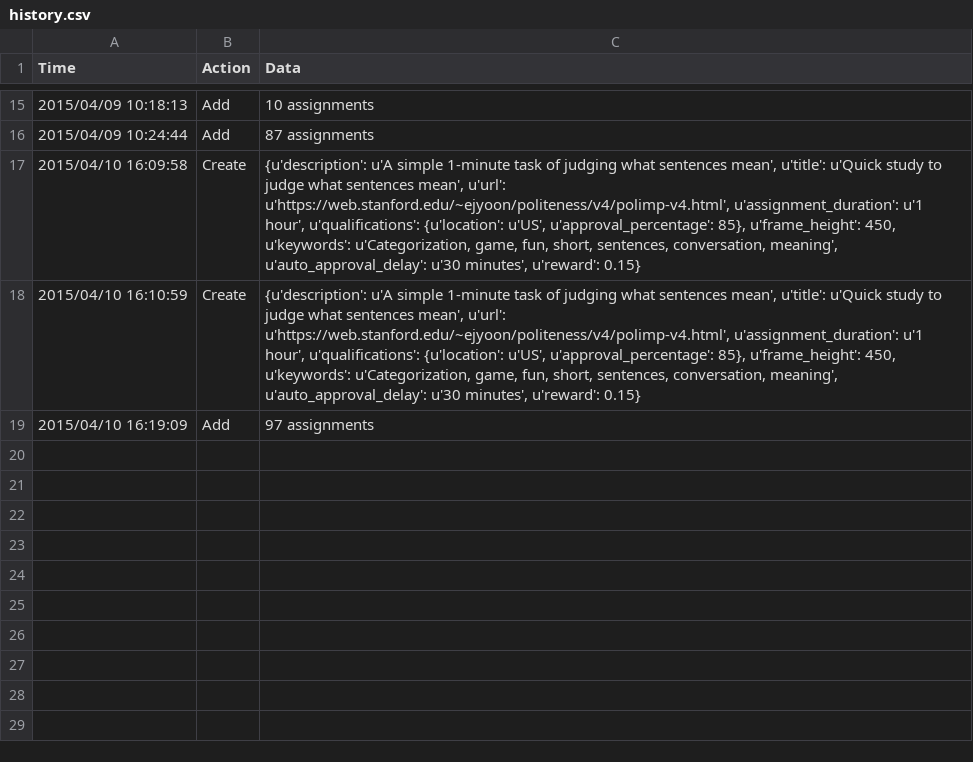
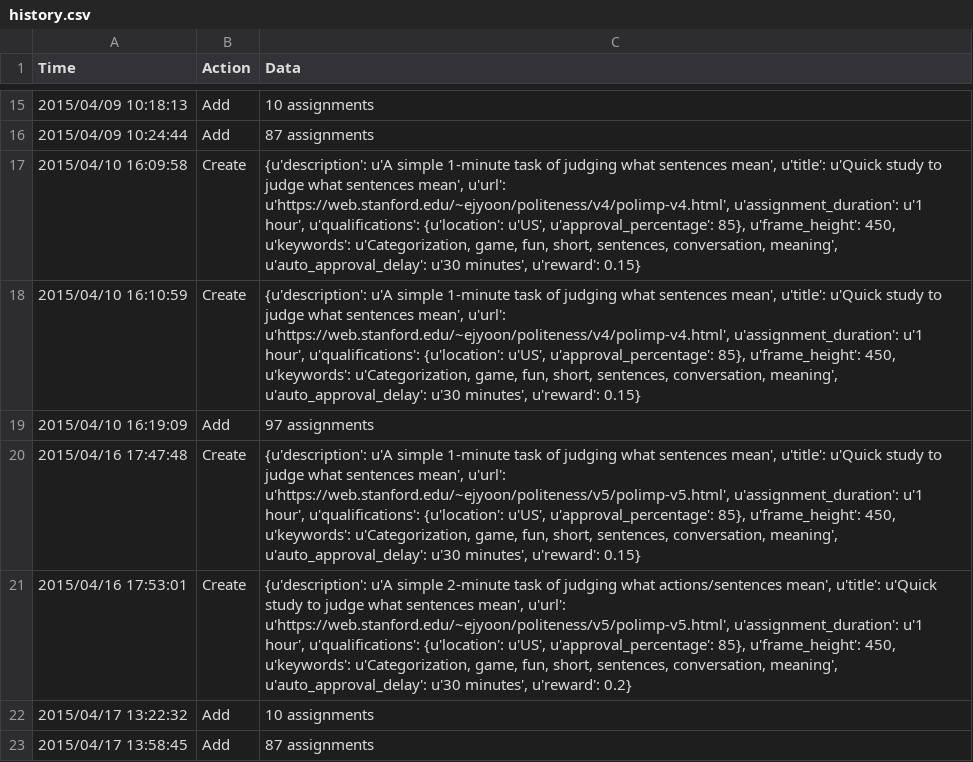
Before and after one commit to ejyoon/Polimp, a CSV file: history.csv, drawn as a sheet; only a part is shown, gaps mark what is left out.

Commit message:
past data organization

```diff
--- a/history.csv
+++ b/history.csv
@@ -19 +19,5 @@ Time,Action,Data
 2015/04/10 16:19:09,Add,97 assignments
+2015/04/16 17:47:48,Create,"{u'description': u'A simple 1-minute task of judging what sentences mean', u'title': u'Quick study to judge what sentences mean', u'url': u'https://web.stanford.edu/~ejyoon/politeness/v5/polimp-v5.html', u'assignment_duration': u'1 hour', u'qualifications': {u'location': u'US', u'approval_percentage': 85}, u'frame_height': 450, u'keywords': u'Categorization, game, fun, short, sentences, conversation, meaning', u'auto_approval_delay': u'30 minutes', u'reward': 0.15}"
+2015/04/16 17:53:01,Create,"{u'description': u'A simple 2-minute task of judging what actions/sentences mean', u'title': u'Quick study to judge what sentences mean', u'url': u'https://web.stanford.edu/~ejyoon/politeness/v5/polimp-v5.html', u'assignment_duration': u'1 hour', u'qualifications': {u'location': u'US', u'approval_percentage': 85}, u'frame_height': 450, u'keywords': u'Categorization, game, fun, short, sentences, conversation, meaning', u'auto_approval_delay': u'30 minutes', u'reward': 0.2}"
+2015/04/17 13:22:32,Add,10 assignments
+2015/04/17 13:58:45,Add,87 assignments
```
Also changed, not shown: 19 other files.
